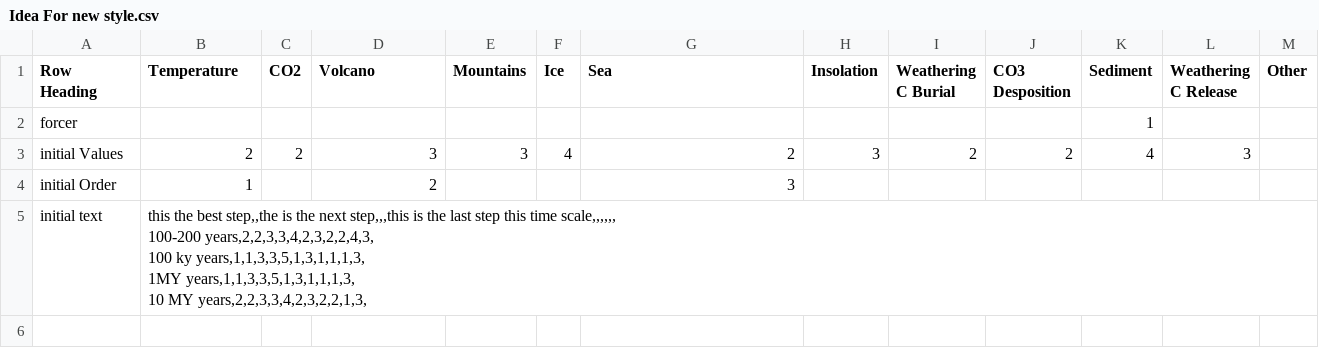
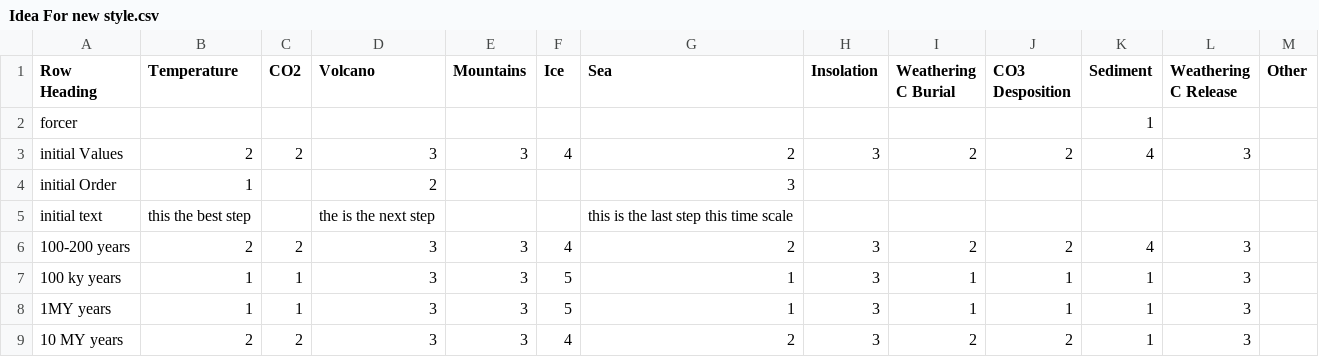
Before and after one commit to byuitechops/planet-simulator, a CSV file: csvs/Idea For new style.csv, drawn as a sheet.

Commit message:
Update Idea For new style.csv

```diff
--- a/csvs/Idea For new style.csv
+++ b/csvs/Idea For new style.csv
@@ -4,7 +4,6 @@ initial Values,2,2,3,3,4,2,3,2,2,4,3,
 initial Order,1,,2,,,3,,,,,,
-initial text,"this the best step,,the is the next step,,,this is the last step this time scale,,,,,,
-100-200 years,2,2,3,3,4,2,3,2,2,4,3,
-100 ky years,1,1,3,3,5,1,3,1,1,1,3,
-1MY years,1,1,3,3,5,1,3,1,1,1,3,
-10 MY years,2,2,3,3,4,2,3,2,2,1,3,
-
+initial text,this the best step,,the is the next step,,,this is the last step this time scale,,,,,,
+100-200 years,2,2,3,3,4,2,3,2,2,4,3,
+100 ky years,1,1,3,3,5,1,3,1,1,1,3,
+1MY years,1,1,3,3,5,1,3,1,1,1,3,
+10 MY years,2,2,3,3,4,2,3,2,2,1,3,
```
